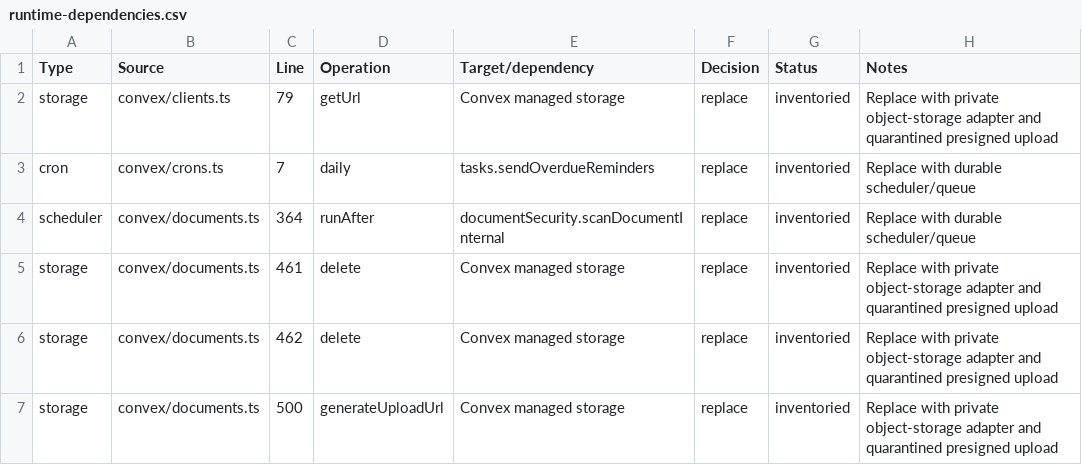
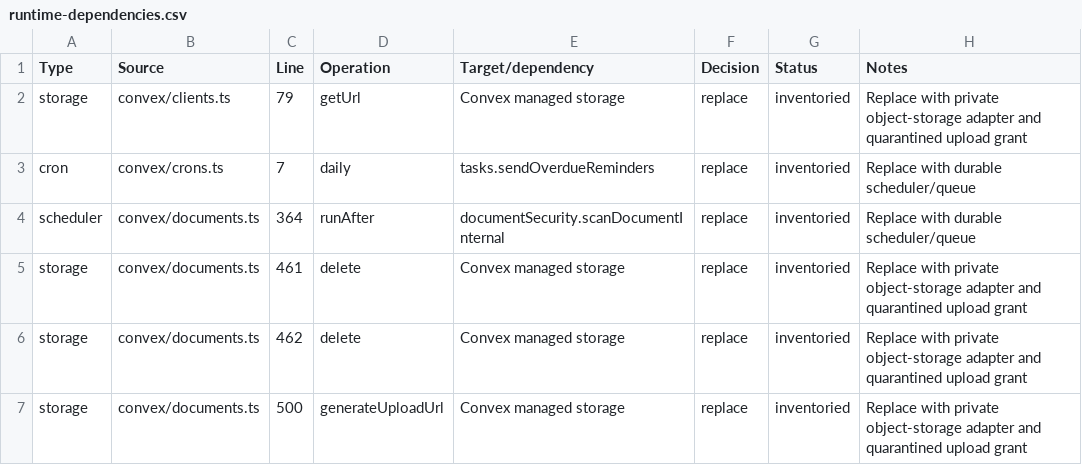
Before and after one commit to raghav556/lexnepal, a CSV file: doc/migration/runtime-dependencies.csv, drawn as a sheet; only a part is shown; the diff covers the shown part only.

```diff
--- a/doc/migration/runtime-dependencies.csv
+++ b/doc/migration/runtime-dependencies.csv
@@ -1,7 +1,7 @@
 Type,Source,Line,Operation,Target/dependency,Decision,Status,Notes
-storage,convex/clients.ts,79,getUrl,Convex managed storage,replace,inventoried,Replace with private object-storage adapter and quarantined presigned upload
+storage,convex/clients.ts,79,getUrl,Convex managed storage,replace,inventoried,Replace with private object-storage adapter and quarantined upload grant
 cron,convex/crons.ts,7,daily,tasks.sendOverdueReminders,replace,inventoried,Replace with durable scheduler/queue
 scheduler,convex/documents.ts,364,runAfter,documentSecurity.scanDocumentInternal,replace,inventoried,Replace with durable scheduler/queue
-storage,convex/documents.ts,461,delete,Convex managed storage,replace,inventoried,Replace with private object-storage adapter and quarantined presigned upload
-storage,convex/documents.ts,462,delete,Convex managed storage,replace,inventoried,Replace with private object-storage adapter and quarantined presigned upload
-storage,convex/documents.ts,500,generateUploadUrl,Convex managed storage,replace,inventoried,Replace with private object-storage adapter and quarantined presigned upload
+storage,convex/documents.ts,461,delete,Convex managed storage,replace,inventoried,Replace with private object-storage adapter and quarantined upload grant
+storage,convex/documents.ts,462,delete,Convex managed storage,replace,inventoried,Replace with private object-storage adapter and quarantined upload grant
+storage,convex/documents.ts,500,generateUploadUrl,Convex managed storage,replace,inventoried,Replace with private object-storage adapter and quarantined upload grant
```
Also changed, not shown: 6 removed rows and 11 edited cells elsewhere in this file, doc/migration/table-mapping.csv, 9 other files.
